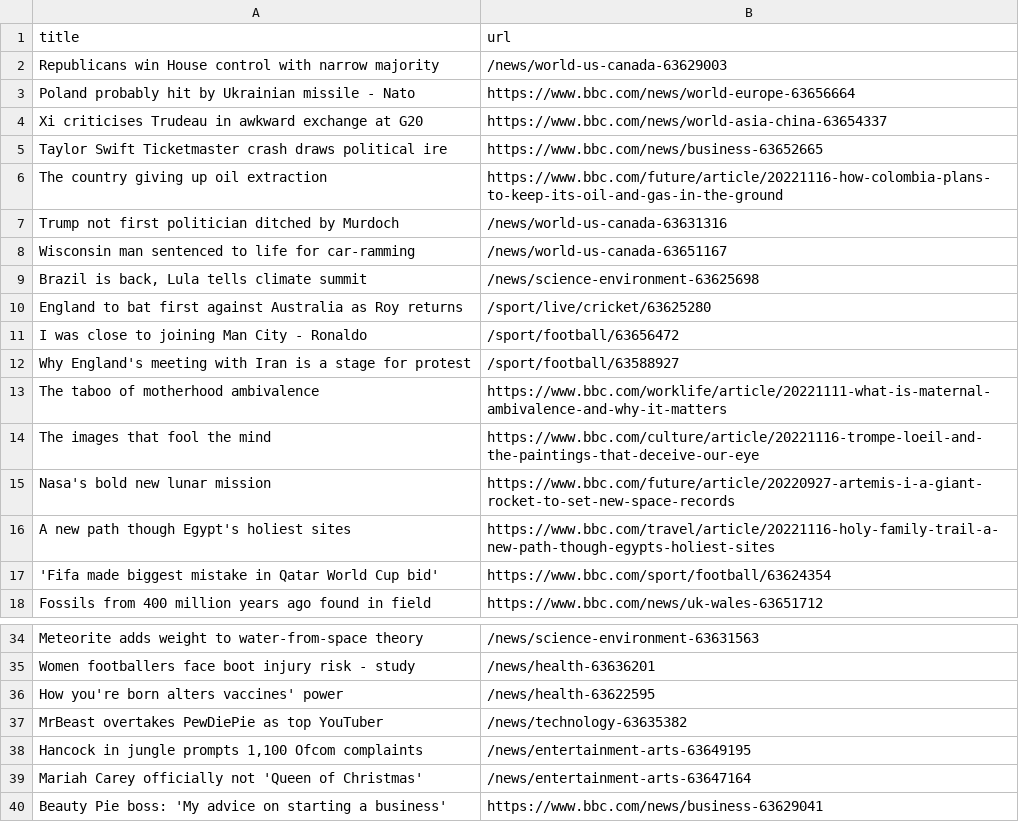
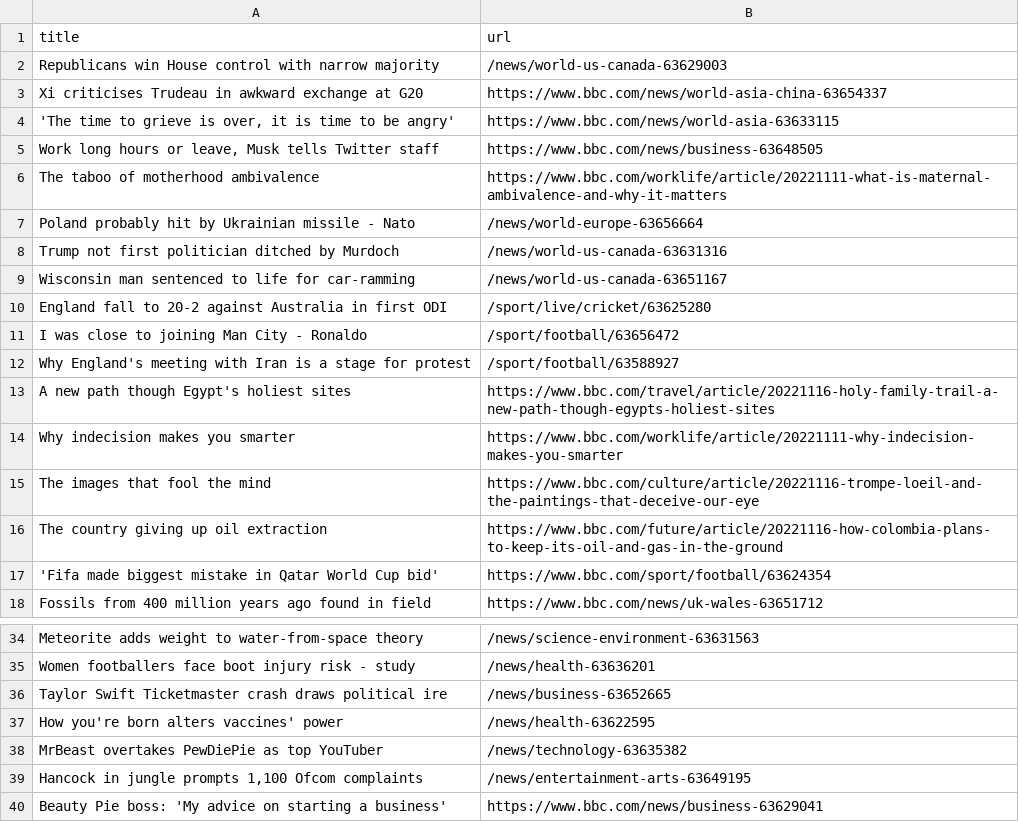
Before and after one commit to tengj98/automatic-scraper-bbc, a CSV file: bbc.csv, drawn as a sheet; only a part is shown, gaps mark what is left out.

```diff
--- a/bbc.csv
+++ b/bbc.csv
@@ -2,16 +2,16 @@ title,url
 Republicans win House control with narrow majority,/news/world-us-canada-63629003
-Poland probably hit by Ukrainian missile - Nato,https://www.bbc.com/news/world-europe-63656664
 Xi criticises Trudeau in awkward exchange at G20,https://www.bbc.com/news/world-asia-china-63654337
-Taylor Swift Ticketmaster crash draws political ire,https://www.bbc.com/news/business-63652665
-The country giving up oil extraction,https://www.bbc.com/future/article/20221116-how-colombia-plans-to-keep-its-oil-and-gas-in-the-ground
+"'The time to grieve is over, it is time to be angry'",https://www.bbc.com/news/world-asia-63633115
+"Work long hours or leave, Musk tells Twitter staff",https://www.bbc.com/news/business-63648505
+The taboo of motherhood ambivalence,https://www.bbc.com/worklife/article/20221111-what-is-maternal-ambivalence-and-why-it-matters
+Poland probably hit by Ukrainian missile - Nato,/news/world-europe-63656664
 Trump not first politician ditched by Murdoch,/news/world-us-canada-63631316
 Wisconsin man sentenced to life for car-ramming,/news/world-us-canada-63651167
-"Brazil is back, Lula tells climate summit",/news/science-environment-63625698
-England to bat first against Australia as Roy returns,/sport/live/cricket/63625280
+England fall to 20-2 against Australia in first ODI,/sport/live/cricket/63625280
 I was close to joining Man City - Ronaldo,/sport/football/63656472
 Why England's meeting with Iran is a stage for protest,/sport/football/63588927
-The taboo of motherhood ambivalence,https://www.bbc.com/worklife/article/20221111-what-is-maternal-ambivalence-and-why-it-matters
+A new path though Egypt's holiest sites,https://www.bbc.com/travel/article/20221116-holy-family-trail-a-new-path-though-egypts-holiest-sites
+Why indecision makes you smarter,https://www.bbc.com/worklife/article/20221111-why-indecision-makes-you-smarter
 The images that fool the mind,https://www.bbc.com/culture/article/20221116-trompe-loeil-and-the-paintings-that-deceive-our-eye
-Nasa's bold new lunar mission,https://www.bbc.com/future/article/20220927-artemis-i-a-giant-rocket-to-set-new-space-records
-A new path though Egypt's holiest sites,https://www.bbc.com/travel/article/20221116-holy-family-trail-a-new-path-though-egypts-holiest-sites
+The country giving up oil extraction,https://www.bbc.com/future/article/20221116-how-colombia-plans-to-keep-its-oil-and-gas-in-the-ground
 'Fifa made biggest mistake in Qatar World Cup bid',https://www.bbc.com/sport/football/63624354
@@ -35,2 +35,3 @@ Meteorite adds weight to water-from-space theory,/news/science-environment-63631
 Women footballers face boot injury risk - study,/news/health-63636201
+Taylor Swift Ticketmaster crash draws political ire,/news/business-63652665
 How you're born alters vaccines' power,/news/health-63622595
@@ -38,3 +39,2 @@ MrBeast overtakes PewDiePie as top YouTuber,/news/technology-63635382
 "Hancock in jungle prompts 1,100 Ofcom complaints",/news/entertainment-arts-63649195
-Mariah Carey officially not 'Queen of Christmas',/news/entertainment-arts-63647164
 Beauty Pie boss: 'My advice on starting a business',https://www.bbc.com/news/business-63629041
```
